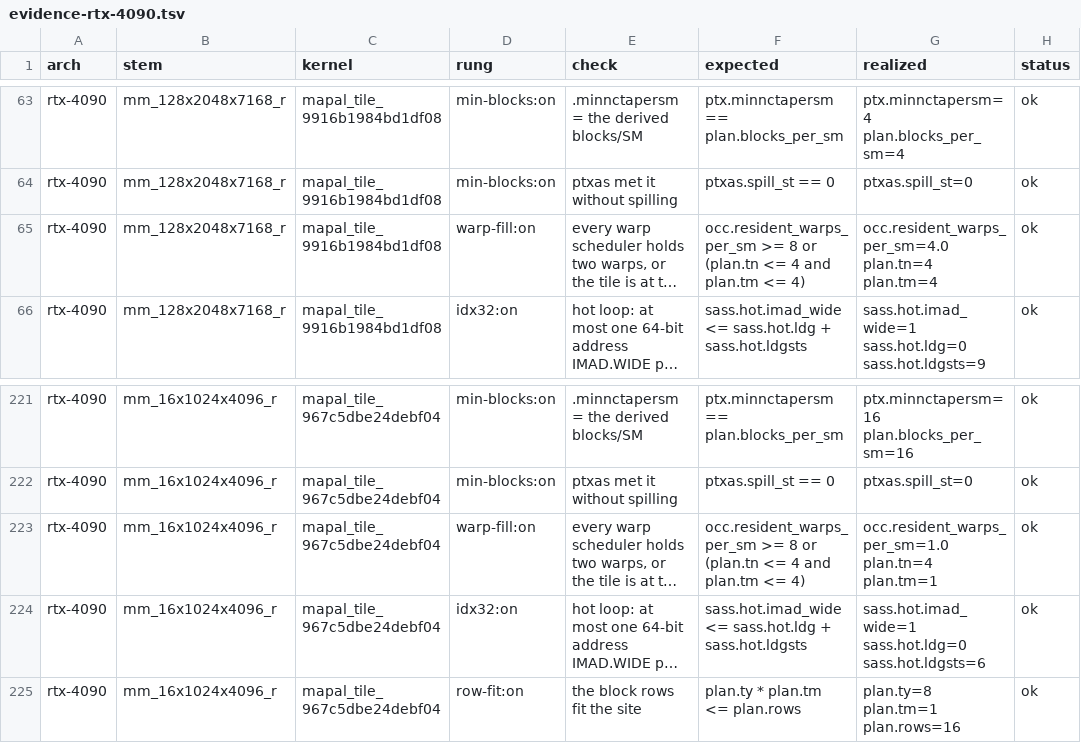
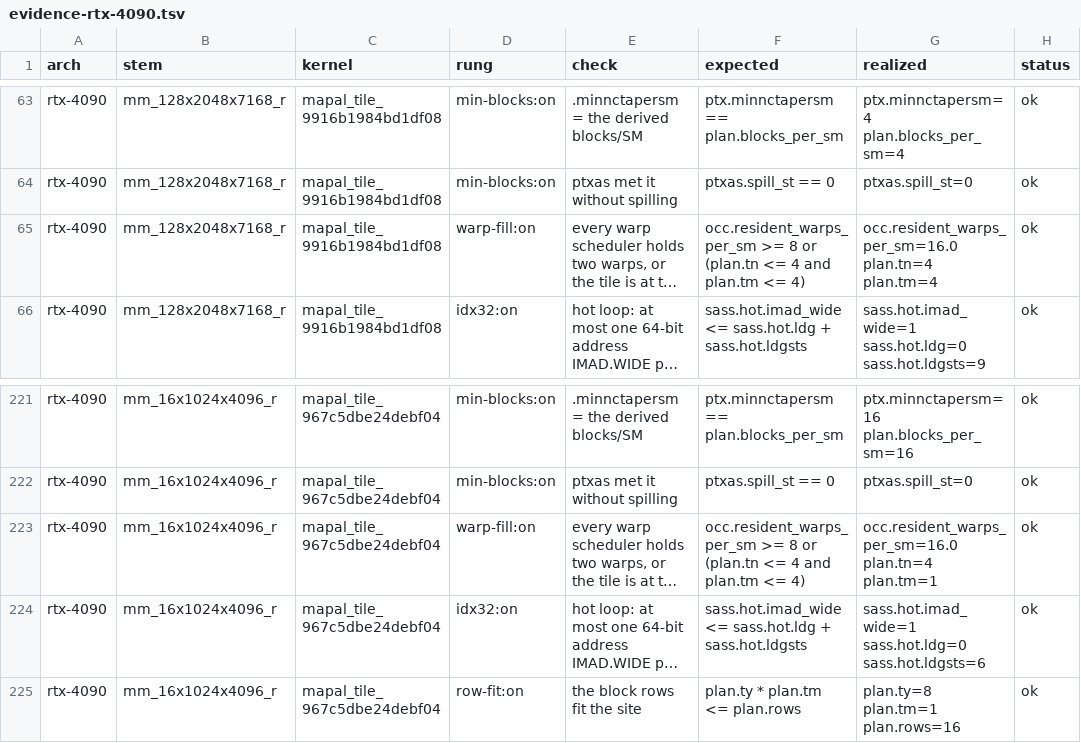
Before and after one commit to LessComplexity/mapal, a TSV file: benches/results/evidence/s64/rtx-4090/evidence-rtx-4090.tsv, drawn as a sheet; only a part is shown, gaps mark what is left out; long unchanged cells end in …; the diff names each change by its address in the sheet, - before the commit and + after, or states it on an @@ line.

```diff
--- a/benches/results/evidence/s64/rtx-4090/evidence-rtx-4090.tsv
+++ b/benches/results/evidence/s64/rtx-4090/evidence-rtx-4090.tsv
-G65 (realized): occ.resident_warps_per_sm=4.0 plan.tn=4 plan.tm=4
+G65 (realized): occ.resident_warps_per_sm=16.0 plan.tn=4 plan.tm=4
-G223 (realized): occ.resident_warps_per_sm=1.0 plan.tn=4 plan.tm=1
+G223 (realized): occ.resident_warps_per_sm=16.0 plan.tn=4 plan.tm=1
```
Also changed, not shown: benches/results/evidence/s64/static/rtx-4090/evidence.tsv, 47 other files.
